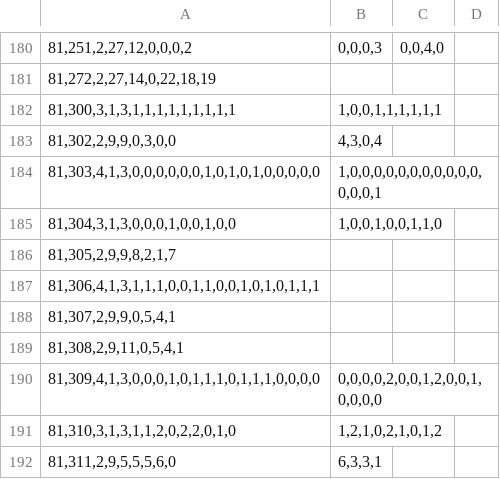
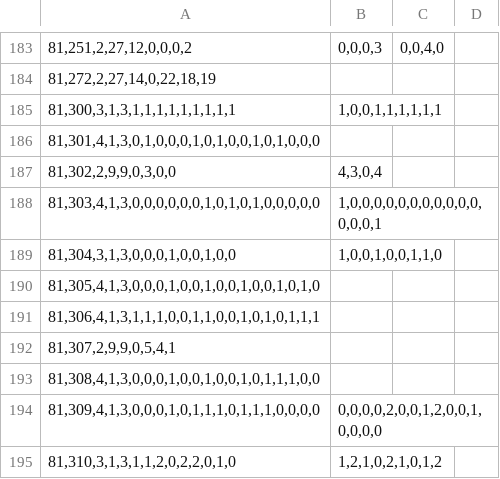
Before and after one commit to Ivanhan2018/MathTool, a CSV file: gaptool/RingData.csv, drawn as a sheet; only a part is shown, gaps mark what is left out; the shorter side is filled out with more unchanged rows; addresses are those after the commit; the diff covers the shown part only; the diff names each change by its address in the sheet, - before the commit and + after, or states it on an @@ line.

```diff
--- a/gaptool/RingData.csv
+++ b/gaptool/RingData.csv
+row 186: 81,301,4,1,3,0,1,0,0,0,1,0,1,0,0,1,0,1,0,0,0
-A190: 81,305,2,9,9,8,2,1,7
+A190: 81,305,4,1,3,0,0,0,1,0,0,1,0,0,1,0,0,1,0,1,0
-A193: 81,308,2,9,11,0,5,4,1
+A193: 81,308,4,1,3,0,0,0,1,0,0,1,0,0,1,0,1,1,1,0,0
```
Also changed, not shown: 22 added rows, 7 removed rows and 2 edited cells elsewhere in this file, 2 other files.
